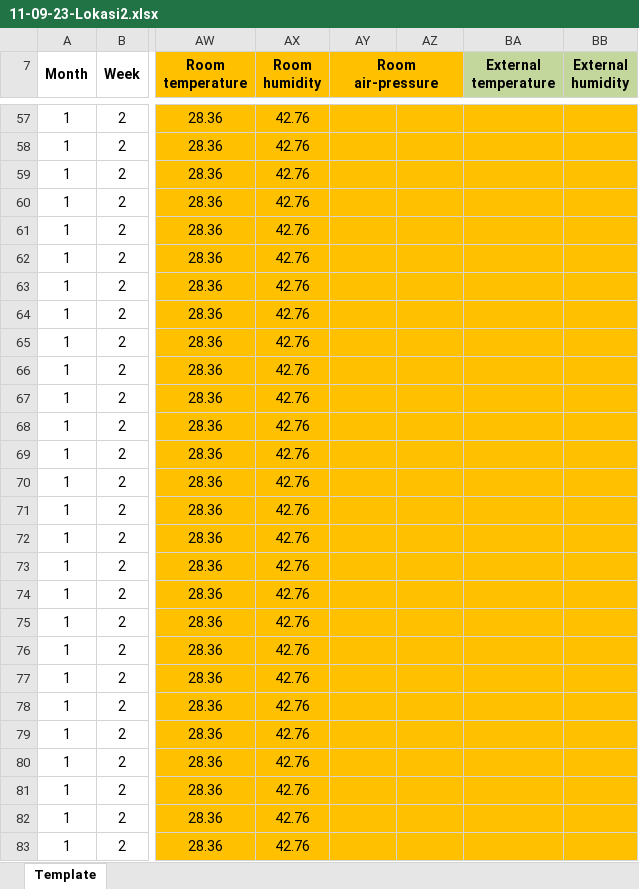
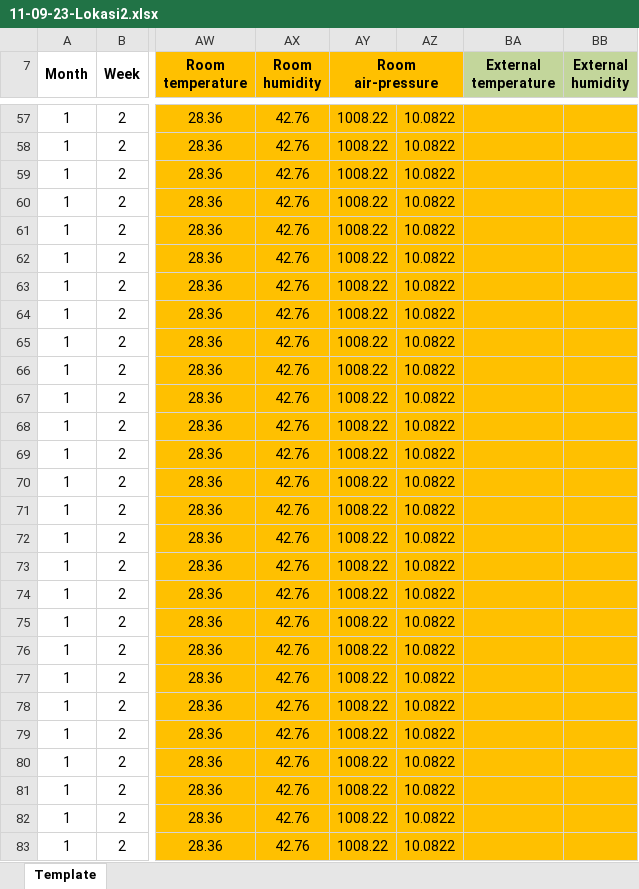
Before and after one commit to sirjosev/InternTrilogi_MagangRes, an Excel workbook: data_suhu/september/11-09-23-Lokasi2.xlsx, sheet Template, drawn as a sheet; only a part is shown, gaps mark what is left out; values as stored, in another font and other column widths than the file's, no borders; charts and pictures not drawn; the diff covers the shown part only; the diff names each change by its address in the sheet, - before the commit and + after, or states it on an @@ line.

```diff
--- a/data_suhu/september/11-09-23-Lokasi2.xlsx (sheet Template)
+++ b/data_suhu/september/11-09-23-Lokasi2.xlsx (sheet Template)
-AY57:AY83 (Room air-pressure): (empty)
+AY57:AY83 (Room air-pressure): 1008.22
-AZ57:AZ83: (empty)
+AZ57:AZ83: 10.0822
```
Also changed, not shown: 126 edited cells elsewhere in this sheet, data_suhu/september/11-09-23-Lokasi2 (data semi rapih).xlsx.
